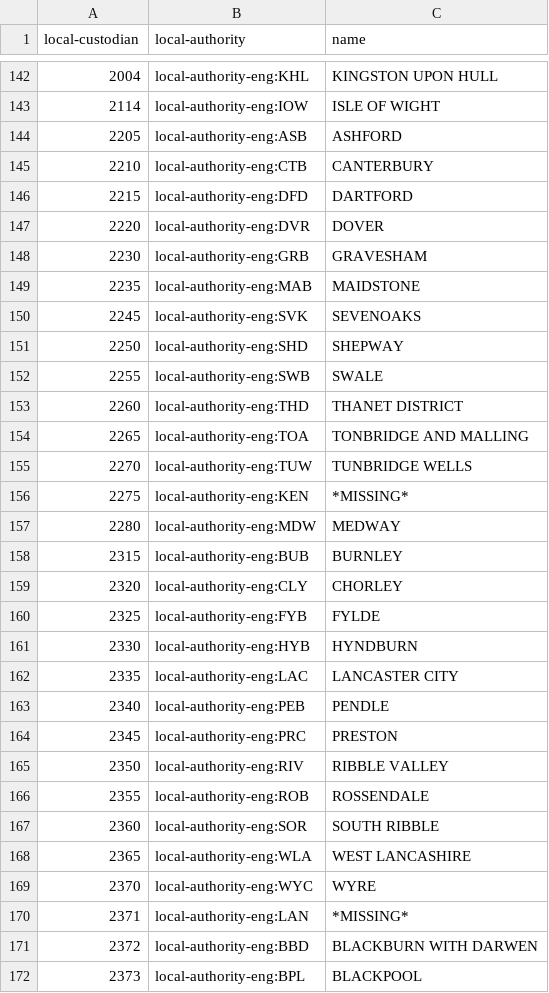
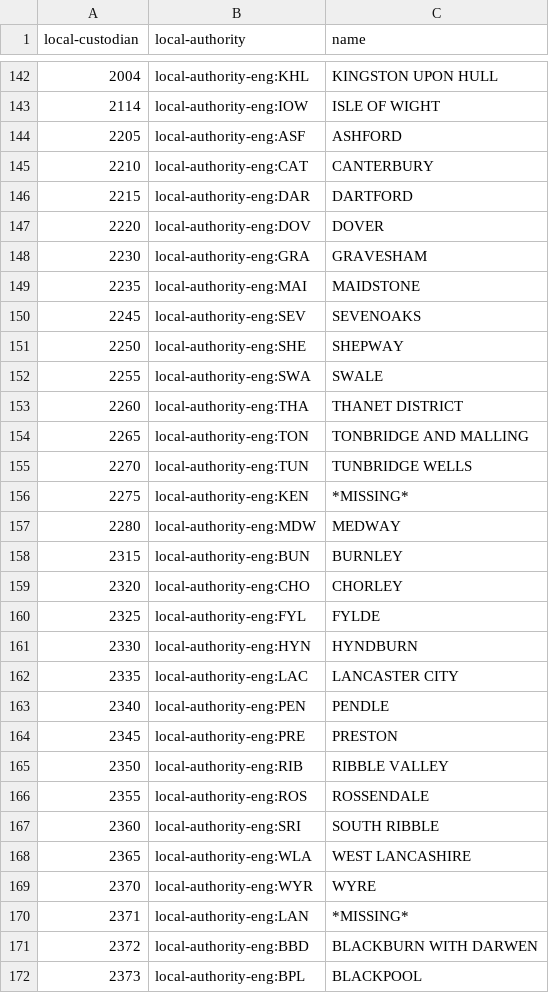
Before and after one commit to openregister/local-authority-data, a TSV file: maps/local-custodian.tsv, drawn as a sheet; only a part is shown, gaps mark what is left out; the diff covers the shown part only.

Commit message:
Update keys in local-custodian.tsv

```diff
--- a/maps/local-custodian.tsv
+++ b/maps/local-custodian.tsv
@@ -143,28 +143,28 @@ local-custodian	local-authority	name
 2114	local-authority-eng:IOW	ISLE OF WIGHT
-2205	local-authority-eng:ASB	ASHFORD
-2210	local-authority-eng:CTB	CANTERBURY
-2215	local-authority-eng:DFD	DARTFORD
-2220	local-authority-eng:DVR	DOVER
-2230	local-authority-eng:GRB	GRAVESHAM
-2235	local-authority-eng:MAB	MAIDSTONE
-2245	local-authority-eng:SVK	SEVENOAKS
-2250	local-authority-eng:SHD	SHEPWAY
-2255	local-authority-eng:SWB	SWALE
-2260	local-authority-eng:THD	THANET DISTRICT
-2265	local-authority-eng:TOA	TONBRIDGE AND MALLING
-2270	local-authority-eng:TUW	TUNBRIDGE WELLS
+2205	local-authority-eng:ASF	ASHFORD
+2210	local-authority-eng:CAT	CANTERBURY
+2215	local-authority-eng:DAR	DARTFORD
+2220	local-authority-eng:DOV	DOVER
+2230	local-authority-eng:GRA	GRAVESHAM
+2235	local-authority-eng:MAI	MAIDSTONE
+2245	local-authority-eng:SEV	SEVENOAKS
+2250	local-authority-eng:SHE	SHEPWAY
+2255	local-authority-eng:SWA	SWALE
+2260	local-authority-eng:THA	THANET DISTRICT
+2265	local-authority-eng:TON	TONBRIDGE AND MALLING
+2270	local-authority-eng:TUN	TUNBRIDGE WELLS
 2275	local-authority-eng:KEN	*MISSING*
 2280	local-authority-eng:MDW	MEDWAY
-2315	local-authority-eng:BUB	BURNLEY
-2320	local-authority-eng:CLY	CHORLEY
-2325	local-authority-eng:FYB	FYLDE
-2330	local-authority-eng:HYB	HYNDBURN
+2315	local-authority-eng:BUN	BURNLEY
+2320	local-authority-eng:CHO	CHORLEY
+2325	local-authority-eng:FYL	FYLDE
+2330	local-authority-eng:HYN	HYNDBURN
 2335	local-authority-eng:LAC	LANCASTER CITY
-2340	local-authority-eng:PEB	PENDLE
-2345	local-authority-eng:PRC	PRESTON
-2350	local-authority-eng:RIV	RIBBLE VALLEY
-2355	local-authority-eng:ROB	ROSSENDALE
-2360	local-authority-eng:SOR	SOUTH RIBBLE
+2340	local-authority-eng:PEN	PENDLE
+2345	local-authority-eng:PRE	PRESTON
+2350	local-authority-eng:RIB	RIBBLE VALLEY
+2355	local-authority-eng:ROS	ROSSENDALE
+2360	local-authority-eng:SRI	SOUTH RIBBLE
 2365	local-authority-eng:WLA	WEST LANCASHIRE
-2370	local-authority-eng:WYC	WYRE
+2370	local-authority-eng:WYR	WYRE
 2371	local-authority-eng:LAN	*MISSING*
```
Also changed, not shown: 154 edited cells elsewhere in this file.
